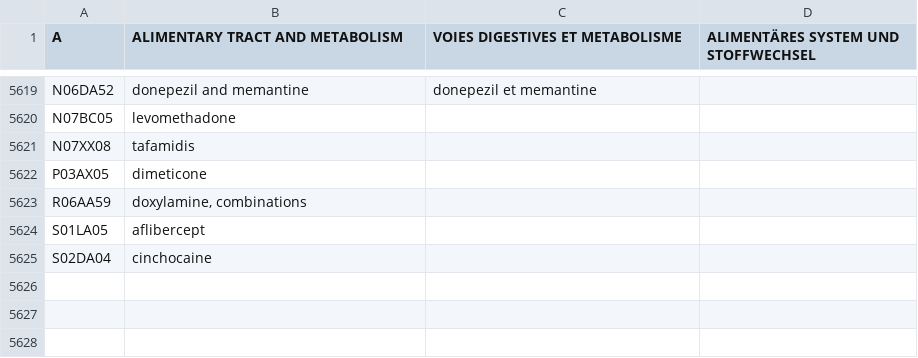
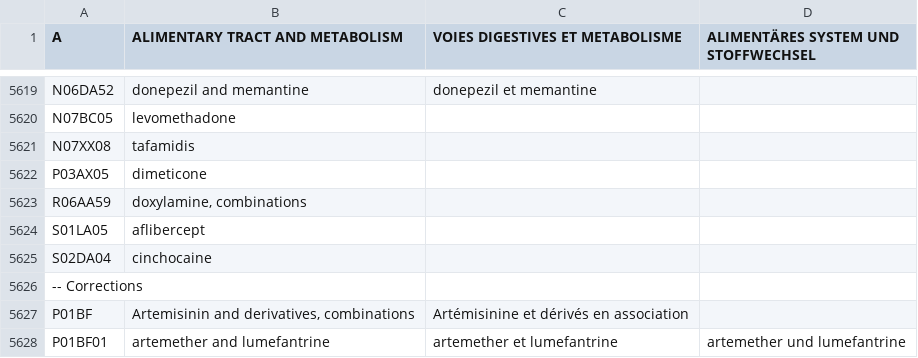
Before and after one commit to FreeHealth/freehealth, a CSV file: global_resources/sql/ia/atc_utf8.csv, drawn as a sheet; only a part is shown, gaps mark what is left out; the diff names each change by its address in the sheet, - before the commit and + after, or states it on an @@ line.

Commit message:
ATC corrections
git-svn-id: https://freemedforms.googlecode.com/svn/trunk@2761 571bf770-40aa-11de-9a54-b9394989f659

```diff
--- a/global_resources/sql/ia/atc_utf8.csv
+++ b/global_resources/sql/ia/atc_utf8.csv
+row 5626: -- Corrections
+row 5627: P01BF | Artemisinin and derivatives, combinations | Artémisinine et dérivés en association
+row 5628: P01BF01 | artemether and lumefantrine | artemether et lumefantrine | artemether und lumefantrine
```
